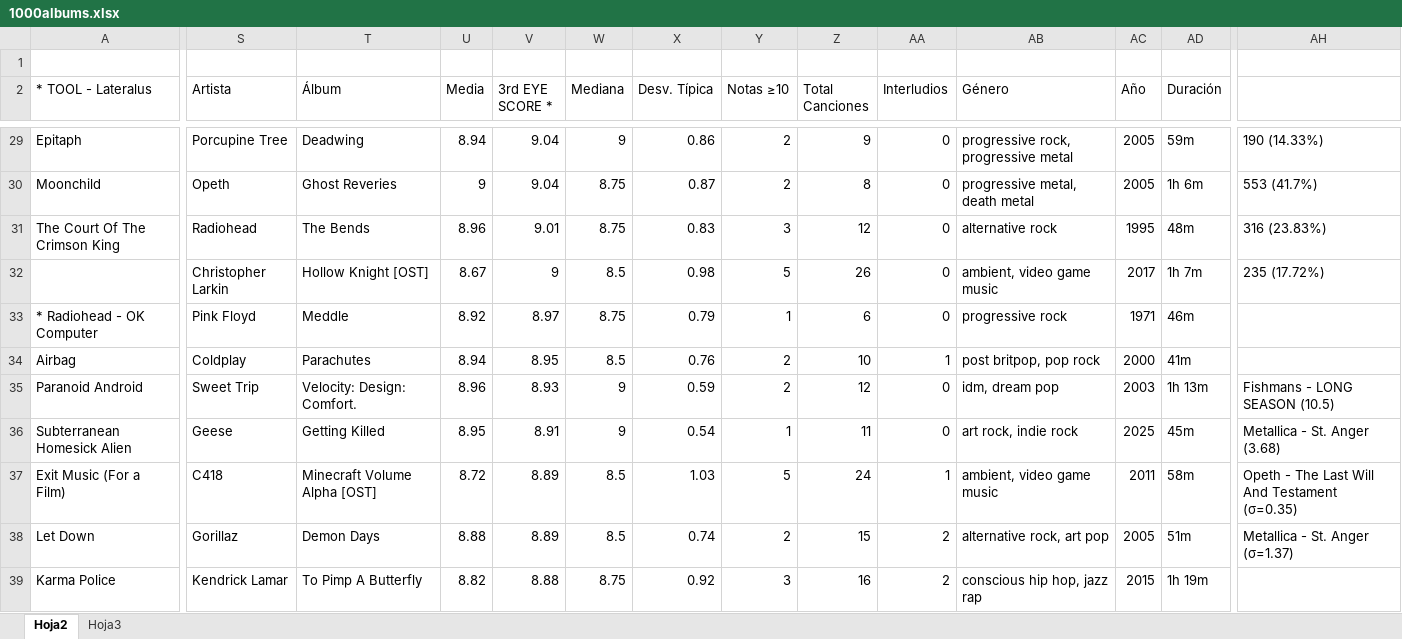
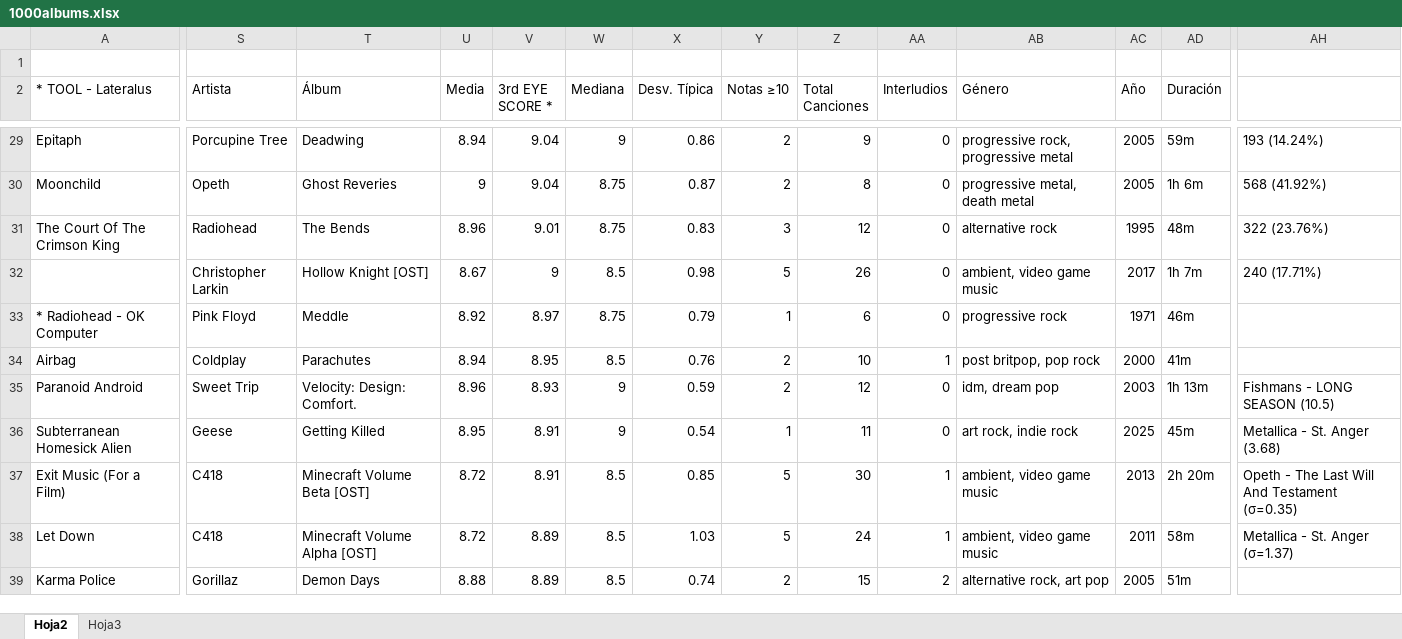
Before and after one commit to miguelrr11/top1000albums, an Excel workbook: 1000albums.xlsx, sheet Hoja2, drawn as a sheet; only a part is shown, gaps mark what is left out; values as stored, in another font and other column widths than the file's, no cell formats; charts and pictures and conditional formats not drawn; the diff covers the shown part only; the diff names each change by its address in the sheet, - before the commit and + after, or states it on an @@ line.

Commit message:
volume beta

```diff
--- a/1000albums.xlsx (sheet Hoja2)
+++ b/1000albums.xlsx (sheet Hoja2)
-AH29: 190 (14.33%)
+AH29: 193 (14.24%)
-AH30: 553 (41.7%)
+AH30: 568 (41.92%)
-AH31: 316 (23.83%)
+AH31: 322 (23.76%)
-AH32: 235 (17.72%)
+AH32: 240 (17.71%)
-T37 (Álbum): Minecraft Volume Alpha [OST]
+T37 (Álbum): Minecraft Volume Beta [OST]
-V37 (3rd EYE SCORE *): 8.89
+V37 (3rd EYE SCORE *): 8.91
-X37 (Desv. Típica): 1.03
+X37 (Desv. Típica): 0.85
-Z37 (Total Canciones): 24
+Z37 (Total Canciones): 30
-AC37 (Año): 2011
+AC37 (Año): 2013
-AD37 (Duración): 58m
+AD37 (Duración): 2h 20m
-S38 (Artista): Gorillaz
+S38 (Artista): C418
-T38 (Álbum): Demon Days
+T38 (Álbum): Minecraft Volume Alpha [OST]
-U38 (Media): 8.88
+U38 (Media): 8.72
-X38 (Desv. Típica): 0.74
+X38 (Desv. Típica): 1.03
-Y38 (Notas ≥10): 2
+Y38 (Notas ≥10): 5
-Z38 (Total Canciones): 15
+Z38 (Total Canciones): 24
-AA38 (Interludios): 2
+AA38 (Interludios): 1
-AB38 (Género): alternative rock, art pop
+AB38 (Género): ambient, video game music
-AC38 (Año): 2005
+AC38 (Año): 2011
-AD38 (Duración): 51m
+AD38 (Duración): 58m
-S39 (Artista): Kendrick Lamar
+S39 (Artista): Gorillaz
-T39 (Álbum): To Pimp A Butterfly
+T39 (Álbum): Demon Days
-U39 (Media): 8.82
+U39 (Media): 8.88
-V39 (3rd EYE SCORE *): 8.88
+V39 (3rd EYE SCORE *): 8.89
-W39 (Mediana): 8.75
+W39 (Mediana): 8.5
-X39 (Desv. Típica): 0.92
+X39 (Desv. Típica): 0.74
-Y39 (Notas ≥10): 3
+Y39 (Notas ≥10): 2
-Z39 (Total Canciones): 16
+Z39 (Total Canciones): 15
-AB39 (Género): conscious hip hop, jazz rap
+AB39 (Género): alternative rock, art pop
-AC39 (Año): 2015
+AC39 (Año): 2005
-AD39 (Duración): 1h 19m
+AD39 (Duración): 51m
```
Also changed, not shown: 2 added rows, 2 removed rows, 1426 edited cells and merged cells elsewhere in this sheet, cell formats, charts or pictures.
